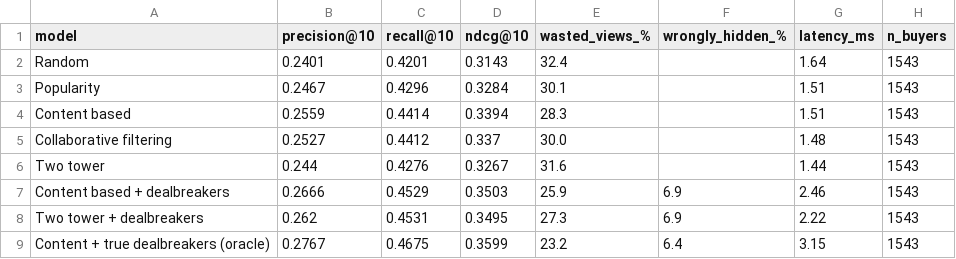
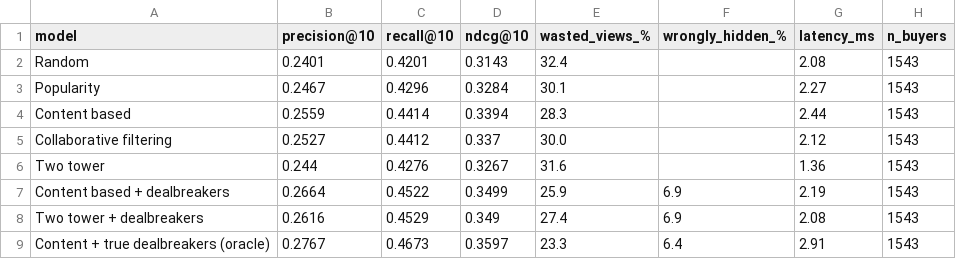
Before and after one commit to dolly2121/Skip_Signal_REA, a CSV file: reports/results.csv, drawn as a sheet.

```diff
--- a/reports/results.csv
+++ b/reports/results.csv
@@ -1,9 +1,9 @@
 model,precision@10,recall@10,ndcg@10,wasted_views_%,wrongly_hidden_%,latency_ms,n_buyers
-Random,0.2401,0.4201,0.3143,32.4,,1.64,1543
-Popularity,0.2467,0.4296,0.3284,30.1,,1.51,1543
-Content based,0.2559,0.4414,0.3394,28.3,,1.51,1543
-Collaborative filtering,0.2527,0.4412,0.337,30.0,,1.48,1543
-Two tower,0.244,0.4276,0.3267,31.6,,1.44,1543
-Content based + dealbreakers,0.2666,0.4529,0.3503,25.9,6.9,2.46,1543
-Two tower + dealbreakers,0.262,0.4531,0.3495,27.3,6.9,2.22,1543
-Content + true dealbreakers (oracle),0.2767,0.4675,0.3599,23.2,6.4,3.15,1543
+Random,0.2401,0.4201,0.3143,32.4,,2.08,1543
+Popularity,0.2467,0.4296,0.3284,30.1,,2.27,1543
+Content based,0.2559,0.4414,0.3394,28.3,,2.44,1543
+Collaborative filtering,0.2527,0.4412,0.337,30.0,,2.12,1543
+Two tower,0.244,0.4276,0.3267,31.6,,1.36,1543
+Content based + dealbreakers,0.2664,0.4522,0.3499,25.9,6.9,2.19,1543
+Two tower + dealbreakers,0.2616,0.4529,0.349,27.4,6.9,2.08,1543
+Content + true dealbreakers (oracle),0.2767,0.4673,0.3597,23.3,6.4,2.91,1543
```
Also changed, not shown: 6 other files.
